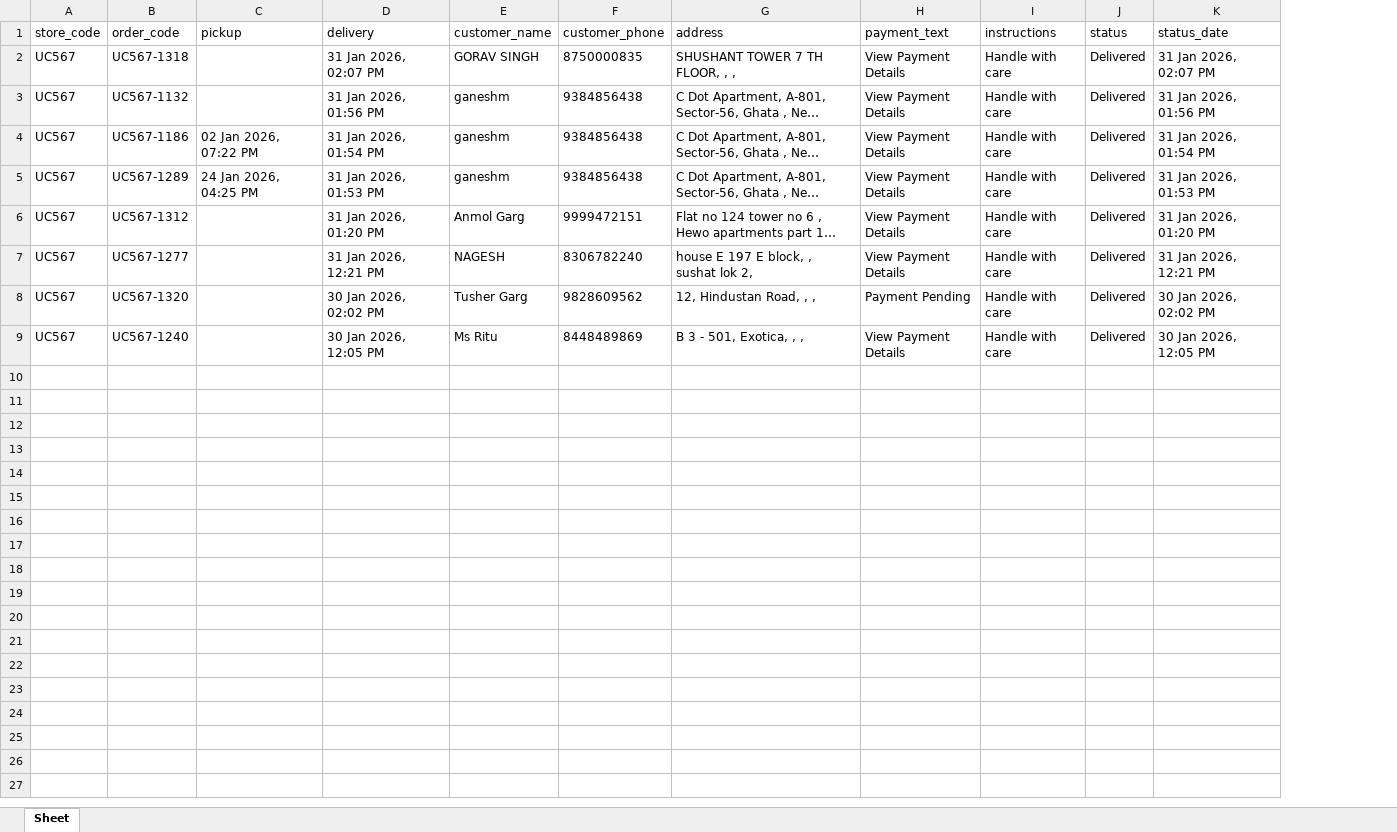
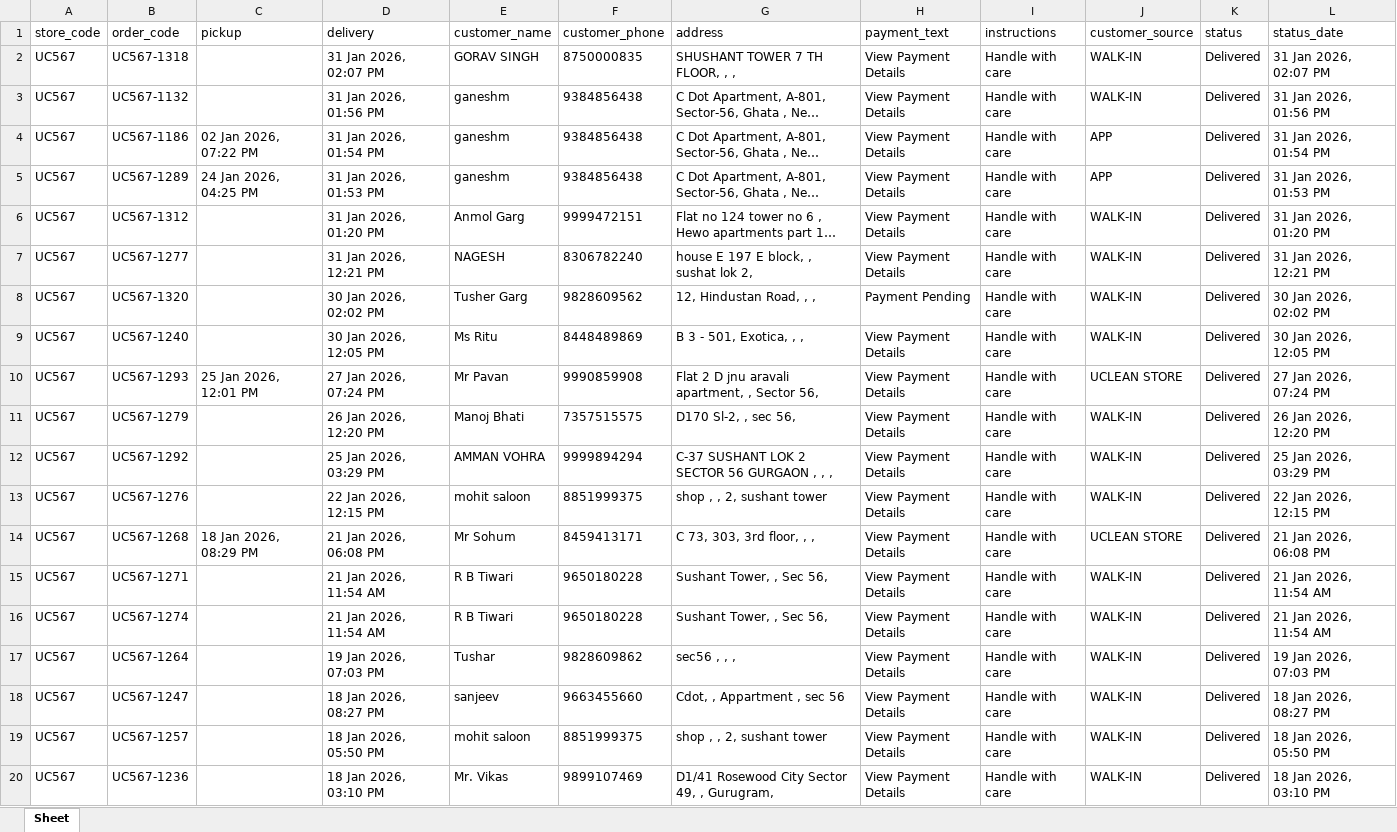
Before and after one commit to wagid-sheikh/simplify_downloader, an Excel workbook: docs/uc_page_htmls/downloaded_excels/UC567-base_order_info.xlsx, sheet Sheet, drawn as a sheet; only a part is shown; long unchanged cells end in …; values as stored, in another font and other column widths than the file's, no borders; the diff covers the shown part only; the diff names each change by its address in the sheet, - before the commit and + after, or states it on an @@ line.

```diff
--- a/docs/uc_page_htmls/downloaded_excels/UC567-base_order_info.xlsx (sheet Sheet)
+++ b/docs/uc_page_htmls/downloaded_excels/UC567-base_order_info.xlsx (sheet Sheet)
+column J (customer_source), rows 2-9: WALK-IN | WALK-IN | APP | APP | WALK-IN | WALK-IN | WALK-IN | WALK-IN
+row 10: UC567 | UC567-1293 | 25 Jan 2026, 12:01 PM | 27 Jan 2026, 07:24 PM | Mr Pavan | 9990859908 | Flat 2 D jnu aravali apartment, , Sector 56, | View Payment Details | Handle with care | UCLEAN STORE | Delivered | 27 Jan 2026, 07:24 PM
+row 11: UC567 | UC567-1279 |  | 26 Jan 2026, 12:20 PM | Manoj Bhati | 7357515575 | D170 Sl-2, , sec 56, | View Payment Details | Handle with care | WALK-IN | Delivered | 26 Jan 2026, 12:20 PM
+row 12: UC567 | UC567-1292 |  | 25 Jan 2026, 03:29 PM | AMMAN VOHRA | 9999894294 | C-37 SUSHANT LOK 2 SECTOR 56 GURGAON , , , | View Payment Details | Handle with care | WALK-IN | Delivered | 25 Jan 2026, 03:29 PM
+row 13: UC567 | UC567-1276 |  | 22 Jan 2026, 12:15 PM | mohit saloon | 8851999375 | shop , , 2, sushant tower | View Payment Details | Handle with care | WALK-IN | Delivered | 22 Jan 2026, 12:15 PM
+row 14: UC567 | UC567-1268 | 18 Jan 2026, 08:29 PM | 21 Jan 2026, 06:08 PM | Mr Sohum | 8459413171 | C 73, 303, 3rd floor, , , | View Payment Details | Handle with care | UCLEAN STORE | Delivered | 21 Jan 2026, 06:08 PM
+row 15: UC567 | UC567-1271 |  | 21 Jan 2026, 11:54 AM | R B Tiwari | 9650180228 | Sushant Tower, , Sec 56, | View Payment Details | Handle with care | WALK-IN | Delivered | 21 Jan 2026, 11:54 AM
+row 16: UC567 | UC567-1274 |  | 21 Jan 2026, 11:54 AM | R B Tiwari | 9650180228 | Sushant Tower, , Sec 56, | View Payment Details | Handle with care | WALK-IN | Delivered | 21 Jan 2026, 11:54 AM
+row 17: UC567 | UC567-1264 |  | 19 Jan 2026, 07:03 PM | Tushar | 9828609862 | sec56 , , , | View Payment Details | Handle with care | WALK-IN | Delivered | 19 Jan 2026, 07:03 PM
+row 18: UC567 | UC567-1247 |  | 18 Jan 2026, 08:27 PM | sanjeev | 9663455660 | Cdot, , Appartment , sec 56 | View Payment Details | Handle with care | WALK-IN | Delivered | 18 Jan 2026, 08:27 PM
+row 19: UC567 | UC567-1257 |  | 18 Jan 2026, 05:50 PM | mohit saloon | 8851999375 | shop , , 2, sushant tower | View Payment Details | Handle with care | WALK-IN | Delivered | 18 Jan 2026, 05:50 PM
+row 20: UC567 | UC567-1236 |  | 18 Jan 2026, 03:10 PM | Mr. Vikas | 9899107469 | D1/41 Rosewood City Sector 49, , Gurugram, | View Payment Details | Handle with care | WALK-IN | Delivered | 18 Jan 2026, 03:10 PM
```
Also changed, not shown: 11 added rows elsewhere in this sheet, docs/uc_page_htmls/downloaded_excels/UC567-order_details.xlsx, docs/uc_page_htmls/downloaded_excels/UC567-payment_details.xlsx, 4 other files.
